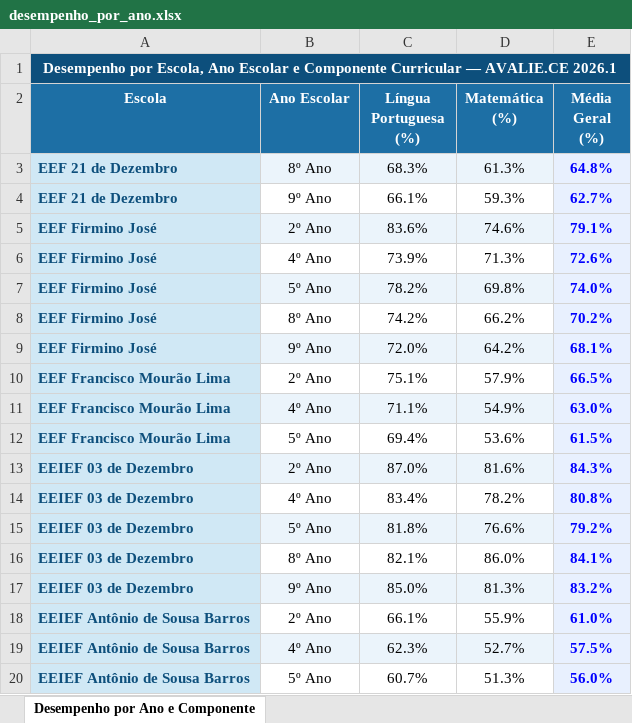
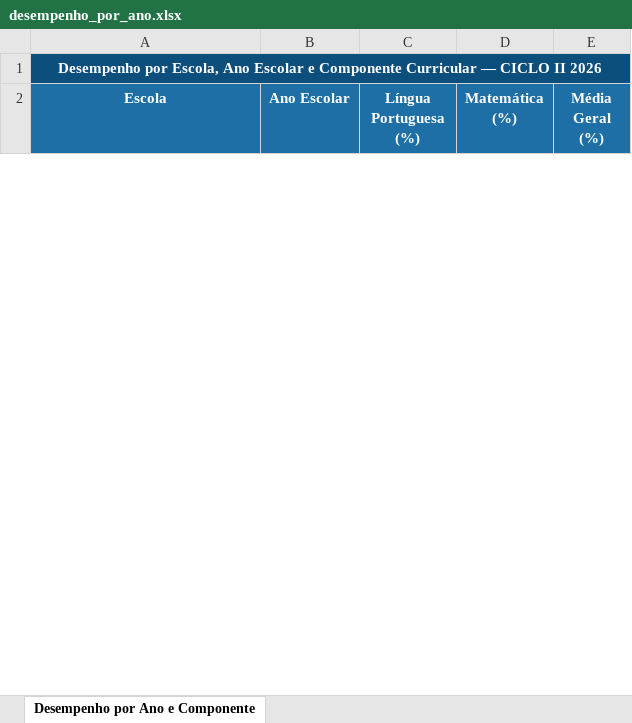
Before and after one commit to pauloheg33/paineldadoscicloii2026, an Excel workbook: backend/data/desempenho_por_ano.xlsx, sheet Desempenho por Ano e Componente, drawn as a sheet; only a part is shown; values as stored, in another font and other column widths than the file's, no borders; removed rows and columns are numbered as before the commit, all else as after; the diff covers the shown part only; the diff names each change by its address in the sheet, - before the commit and + after, or states it on an @@ line.

```diff
--- a/backend/data/desempenho_por_ano.xlsx (sheet Desempenho por Ano e Componente)
+++ b/backend/data/desempenho_por_ano.xlsx (sheet Desempenho por Ano e Componente)
-A1 (Escola): …Curricular — AVALIE.CE 2026.1
+A1 (Escola): …Curricular — CICLO II 2026
-row 3: EEF 21 de Dezembro | 8º Ano | 68.3% | 61.3% | 64.8%
-row 4: EEF 21 de Dezembro | 9º Ano | 66.1% | 59.3% | 62.7%
-row 5: EEF Firmino José | 2º Ano | 83.6% | 74.6% | 79.1%
-row 6: EEF Firmino José | 4º Ano | 73.9% | 71.3% | 72.6%
-row 7: EEF Firmino José | 5º Ano | 78.2% | 69.8% | 74.0%
-row 8: EEF Firmino José | 8º Ano | 74.2% | 66.2% | 70.2%
-row 9: EEF Firmino José | 9º Ano | 72.0% | 64.2% | 68.1%
-row 10: EEF Francisco Mourão Lima | 2º Ano | 75.1% | 57.9% | 66.5%
-row 11: EEF Francisco Mourão Lima | 4º Ano | 71.1% | 54.9% | 63.0%
-row 12: EEF Francisco Mourão Lima | 5º Ano | 69.4% | 53.6% | 61.5%
-row 13: EEIEF 03 de Dezembro | 2º Ano | 87.0% | 81.6% | 84.3%
-row 14: EEIEF 03 de Dezembro | 4º Ano | 83.4% | 78.2% | 80.8%
-row 15: EEIEF 03 de Dezembro | 5º Ano | 81.8% | 76.6% | 79.2%
-row 16: EEIEF 03 de Dezembro | 8º Ano | 82.1% | 86.0% | 84.1%
-row 17: EEIEF 03 de Dezembro | 9º Ano | 85.0% | 81.3% | 83.2%
-row 18: EEIEF Antônio de Sousa Barros | 2º Ano | 66.1% | 55.9% | 61.0%
-row 19: EEIEF Antônio de Sousa Barros | 4º Ano | 62.3% | 52.7% | 57.5%
-row 20: EEIEF Antônio de Sousa Barros | 5º Ano | 60.7% | 51.3% | 56.0%
```
Also changed, not shown: 51 added rows and 11 removed rows elsewhere in this sheet, backend/data/DADOS_ACERTO_POR_HABILIDADE.xlsx, backend/data/desempenho_por_ano_analise.xlsx, 1 other file.
